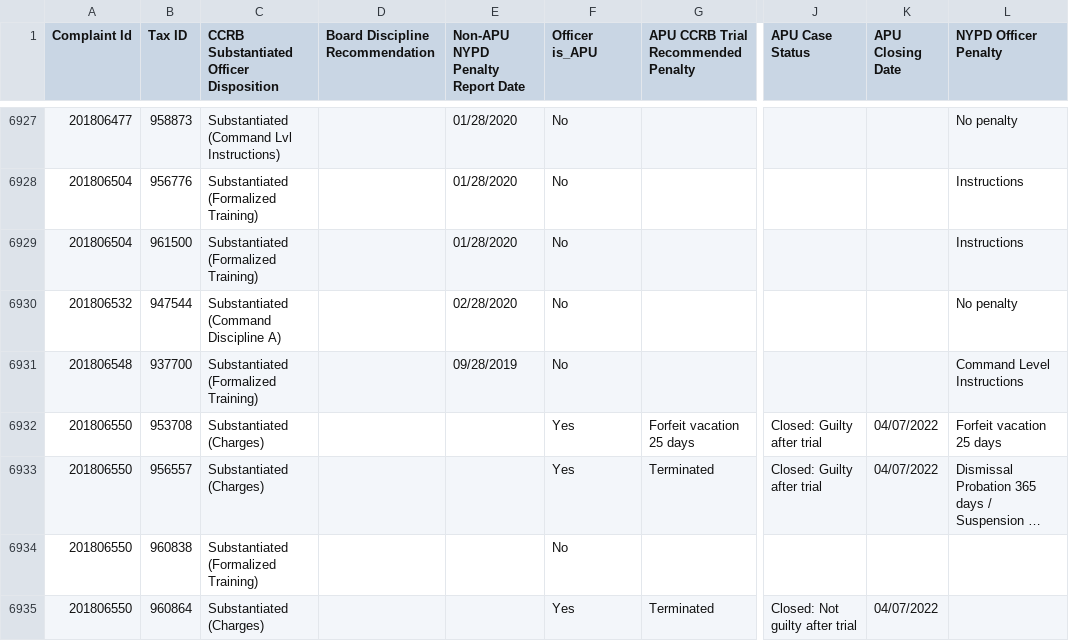
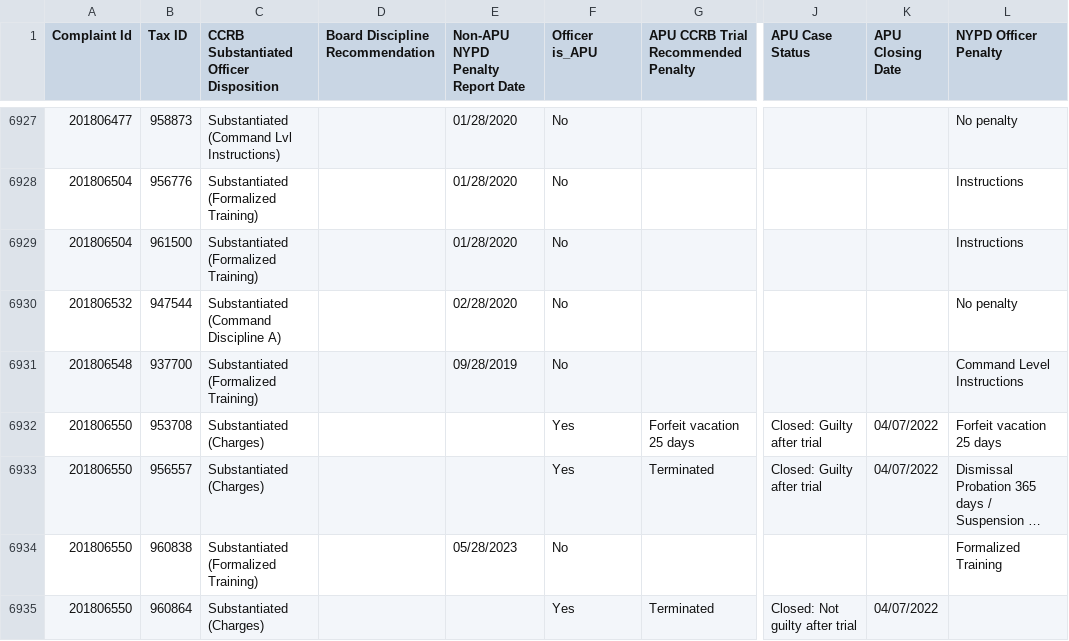
Before and after one commit to ryanwatkins/ccrb-complaints-database, a CSV file: ccrb-complaints-database-penalties.csv, drawn as a sheet; only a part is shown, gaps mark what is left out; long unchanged cells end in …; the diff covers the shown part only; the diff names each change by its address in the sheet, - before the commit and + after, or states it on an @@ line.

```diff
--- a/ccrb-complaints-database-penalties.csv
+++ b/ccrb-complaints-database-penalties.csv
-E6934 (Non-APU NYPD Penalty Report Date): (empty)
+E6934 (Non-APU NYPD Penalty Report Date): 05/28/2023
-L6934 (NYPD Officer Penalty): (empty)
+L6934 (NYPD Officer Penalty): Formalized Training
```
Also changed, not shown: 92 edited cells elsewhere in this file.
